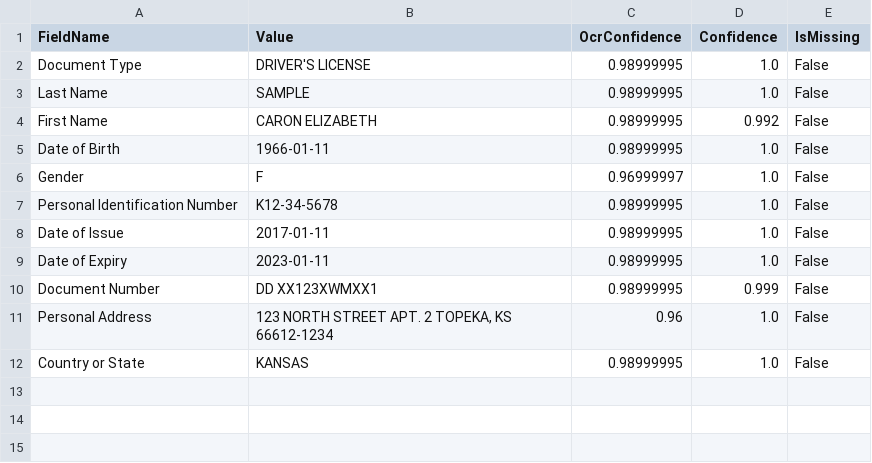
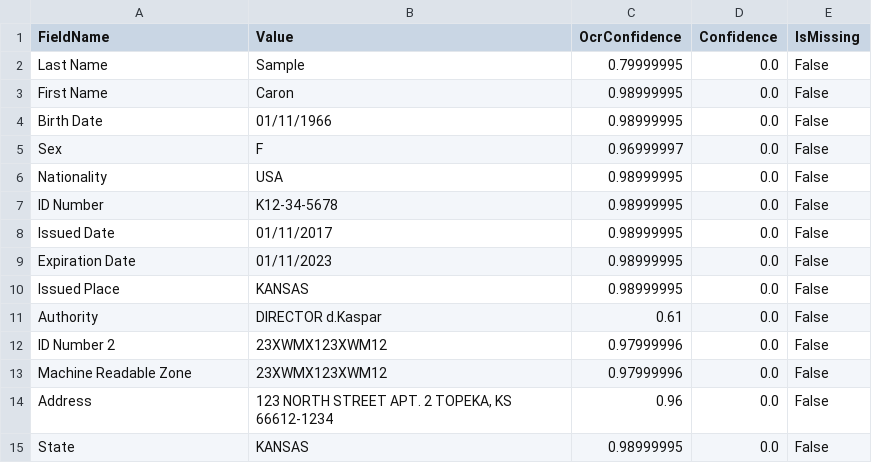
Before and after one commit to nvpnathan/DU-Cloud-APIs, a CSV file: output_results/id_card.csv, drawn as a sheet.

Commit message:
Feat/multi thread (#8)
* refactored to write classification results to CSV

* added multi-threading

* support uppercase extensions

* fixed classification validation w/ GenAI

* added refresh token

* added multiple extractors ex. genai + specialized

* fixed classification validation, refactored auth

* fixed extractor_id w/ no classification validation

* removed extractors from classify

* removed TODO from discovery

```diff
--- a/output_results/id_card.csv
+++ b/output_results/id_card.csv
@@ -1,12 +1,15 @@
 FieldName,Value,OcrConfidence,Confidence,IsMissing
-Document Type,DRIVER'S LICENSE,0.98999995,1.0,False
-Last Name,SAMPLE,0.98999995,1.0,False
-First Name,CARON ELIZABETH,0.98999995,0.992,False
-Date of Birth,1966-01-11,0.98999995,1.0,False
-Gender,F,0.96999997,1.0,False
-Personal Identification Number,K12-34-5678,0.98999995,1.0,False
-Date of Issue,2017-01-11,0.98999995,1.0,False
-Date of Expiry,2023-01-11,0.98999995,1.0,False
-Document Number,DD XX123XWMXX1,0.98999995,0.999,False
-Personal Address,"123 NORTH STREET APT. 2 TOPEKA, KS 66612-1234",0.96,1.0,False
-Country or State,KANSAS,0.98999995,1.0,False
+Last Name,Sample,0.79999995,0.0,False
+First Name,Caron,0.98999995,0.0,False
+Birth Date,01/11/1966,0.98999995,0.0,False
+Sex,F,0.96999997,0.0,False
+Nationality,USA,0.98999995,0.0,False
+ID Number,K12-34-5678,0.98999995,0.0,False
+Issued Date,01/11/2017,0.98999995,0.0,False
+Expiration Date,01/11/2023,0.98999995,0.0,False
+Issued Place,KANSAS,0.98999995,0.0,False
+Authority,DIRECTOR d.Kaspar,0.61,0.0,False
+ID Number 2,23XWMX123XWM12,0.97999996,0.0,False
+Machine Readable Zone,23XWMX123XWM12,0.97999996,0.0,False
+Address,"123 NORTH STREET APT. 2 TOPEKA, KS 66612-1234",0.96,0.0,False
+State,KANSAS,0.98999995,0.0,False
```
Also changed, not shown: 8 other files.
